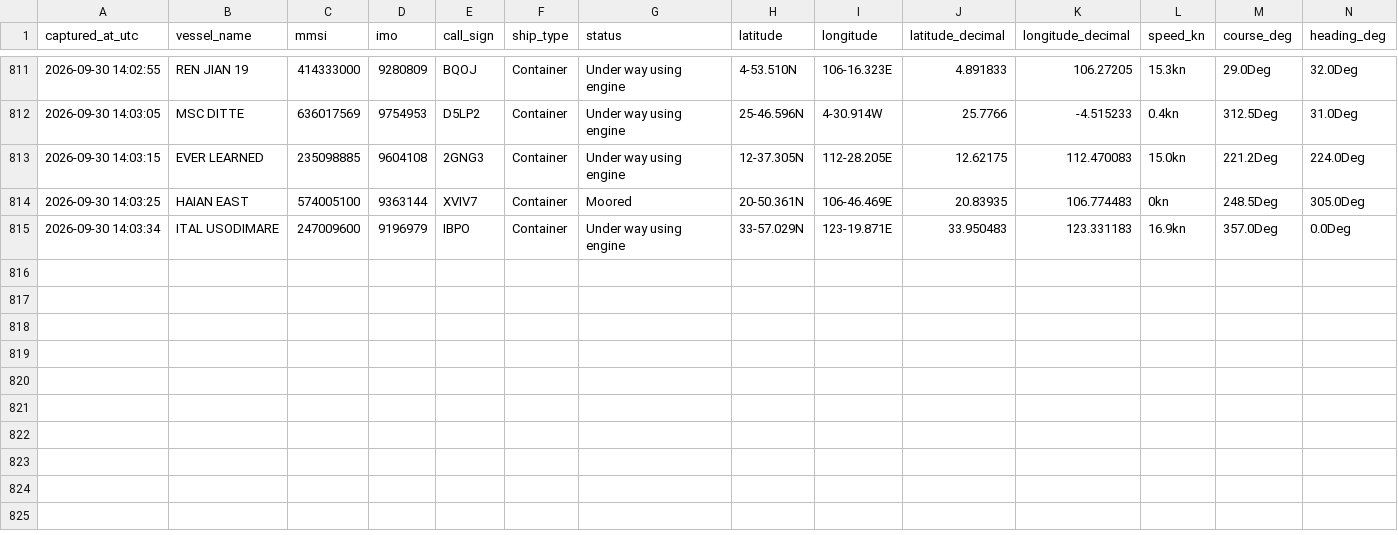
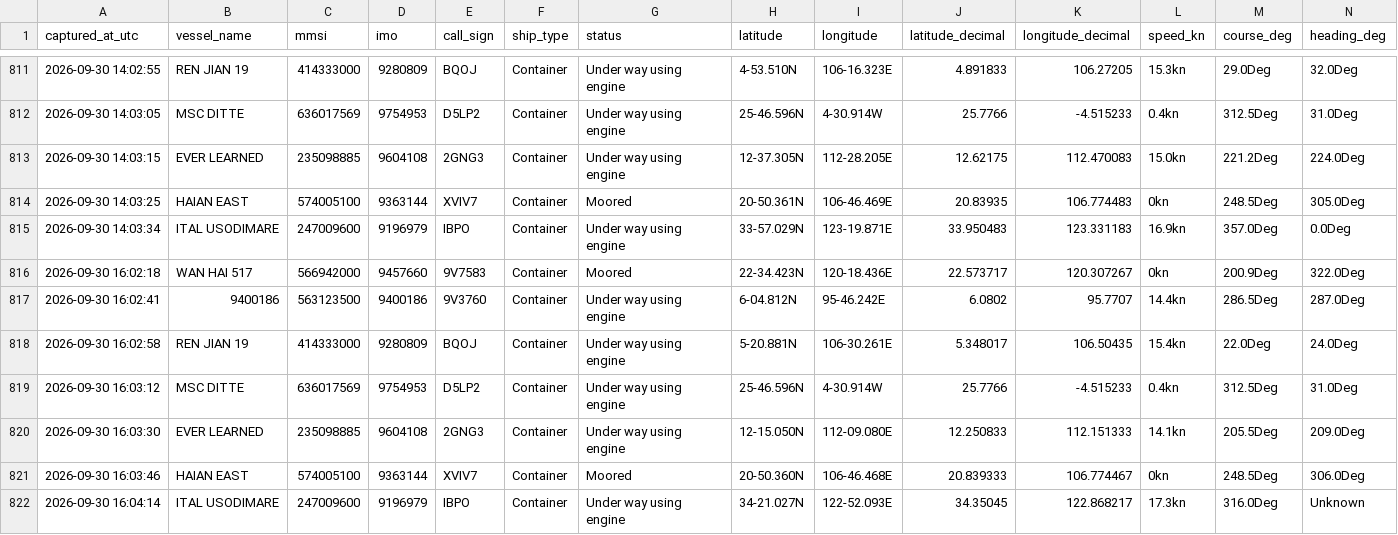
Before and after one commit to tusharsnl/ScrapePosition, a CSV file: vessel_positions.csv, drawn as a sheet; only a part is shown, gaps mark what is left out; rows hold the shown columns only; the diff names each change by its address in the sheet, - before the commit and + after, or states it on an @@ line.

```diff
--- a/vessel_positions.csv
+++ b/vessel_positions.csv
+row 816: 2026-09-30 16:02:18 | WAN HAI 517 | 566942000 | 9457660 | 9V7583 | Container | Moored | 22-34.423N | 120-18.436E | 22.573717 | 120.307267 | 0kn | 200.9Deg | 322.0Deg
+row 817: 2026-09-30 16:02:41 | 9400186 | 563123500 | 9400186 | 9V3760 | Container | Under way using engine | 6-04.812N | 95-46.242E | 6.0802 | 95.7707 | 14.4kn | 286.5Deg | 287.0Deg
+row 818: 2026-09-30 16:02:58 | REN JIAN 19 | 414333000 | 9280809 | BQOJ | Container | Under way using engine | 5-20.881N | 106-30.261E | 5.348017 | 106.50435 | 15.4kn | 22.0Deg | 24.0Deg
+row 819: 2026-09-30 16:03:12 | MSC DITTE | 636017569 | 9754953 | D5LP2 | Container | Under way using engine | 25-46.596N | 4-30.914W | 25.7766 | -4.515233 | 0.4kn | 312.5Deg | 31.0Deg
+row 820: 2026-09-30 16:03:30 | EVER LEARNED | 235098885 | 9604108 | 2GNG3 | Container | Under way using engine | 12-15.050N | 112-09.080E | 12.250833 | 112.151333 | 14.1kn | 205.5Deg | 209.0Deg
+row 821: 2026-09-30 16:03:46 | HAIAN EAST | 574005100 | 9363144 | XVIV7 | Container | Moored | 20-50.360N | 106-46.468E | 20.839333 | 106.774467 | 0kn | 248.5Deg | 306.0Deg
+row 822: 2026-09-30 16:04:14 | ITAL USODIMARE | 247009600 | 9196979 | IBPO | Container | Under way using engine | 34-21.027N | 122-52.093E | 34.35045 | 122.868217 | 17.3kn | 316.0Deg | Unknown
```
